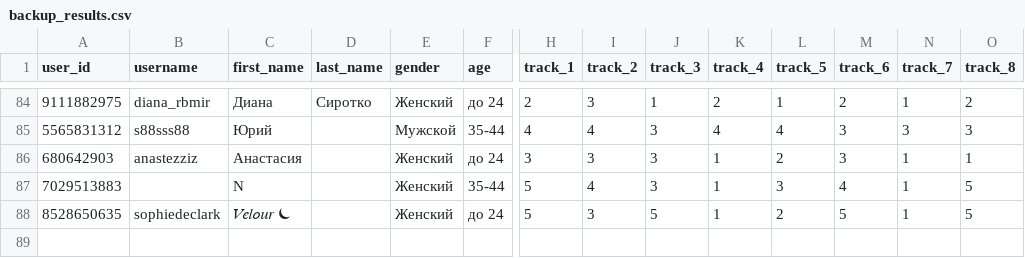
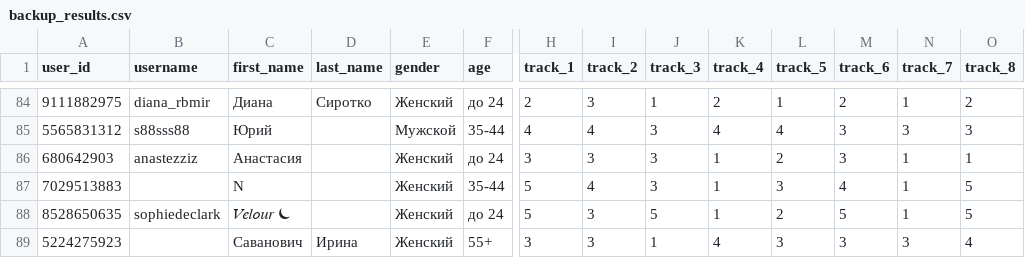
Before and after one commit to muzredmaksimov-dot/testmuzicbot_results, a CSV file: backup_results.csv, drawn as a sheet; only a part is shown, gaps mark what is left out; rows hold the shown columns only; the diff names each change by its address in the sheet, - before the commit and + after, or states it on an @@ line.

Commit message:
Buffer flush to GitHub

```diff
--- a/backup_results.csv
+++ b/backup_results.csv
+row 89: 5224275923 |  | Саванович | Ирина | Женский | 55+ | 3 | 3 | 1 | 4 | 3 | 3 | 3 | 4
```
